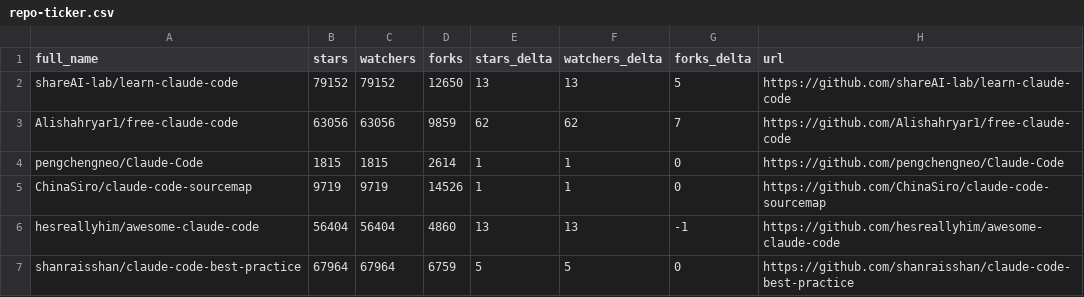
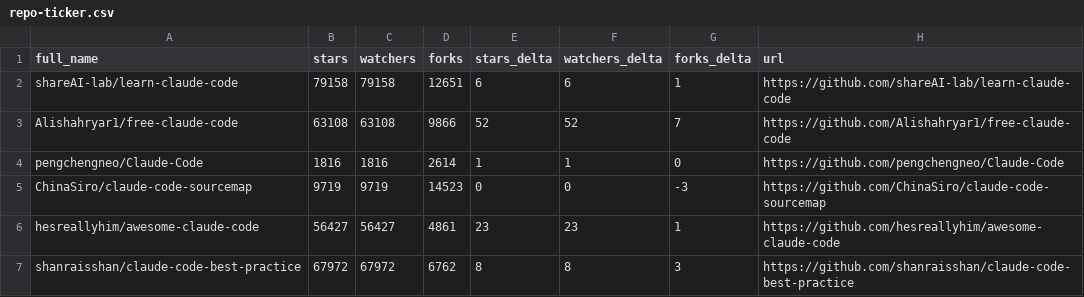
Before and after one commit to tungpham1979/awesome-claude-code, a CSV file: data/repo-ticker.csv, drawn as a sheet; only a part is shown; the diff covers the shown part only.

```diff
--- a/data/repo-ticker.csv
+++ b/data/repo-ticker.csv
@@ -1,7 +1,7 @@
 full_name,stars,watchers,forks,stars_delta,watchers_delta,forks_delta,url
-shareAI-lab/learn-claude-code,79152,79152,12650,13,13,5,https://github.com/shareAI-lab/learn-claude-code
-Alishahryar1/free-claude-code,63056,63056,9859,62,62,7,https://github.com/Alishahryar1/free-claude-code
-pengchengneo/Claude-Code,1815,1815,2614,1,1,0,https://github.com/pengchengneo/Claude-Code
-ChinaSiro/claude-code-sourcemap,9719,9719,14526,1,1,0,https://github.com/ChinaSiro/claude-code-sourcemap
-hesreallyhim/awesome-claude-code,56404,56404,4860,13,13,-1,https://github.com/hesreallyhim/awesome-claude-code
-shanraisshan/claude-code-best-practice,67964,67964,6759,5,5,0,https://github.com/shanraisshan/claude-code-best-practice
+shareAI-lab/learn-claude-code,79158,79158,12651,6,6,1,https://github.com/shareAI-lab/learn-claude-code
+Alishahryar1/free-claude-code,63108,63108,9866,52,52,7,https://github.com/Alishahryar1/free-claude-code
+pengchengneo/Claude-Code,1816,1816,2614,1,1,0,https://github.com/pengchengneo/Claude-Code
+ChinaSiro/claude-code-sourcemap,9719,9719,14523,0,0,-3,https://github.com/ChinaSiro/claude-code-sourcemap
+hesreallyhim/awesome-claude-code,56427,56427,4861,23,23,1,https://github.com/hesreallyhim/awesome-claude-code
+shanraisshan/claude-code-best-practice,67972,67972,6762,8,8,3,https://github.com/shanraisshan/claude-code-best-practice
```
Also changed, not shown: 2 added rows, 2 removed rows, 3 moved rows and 111 edited cells elsewhere in this file, 2 other files.
